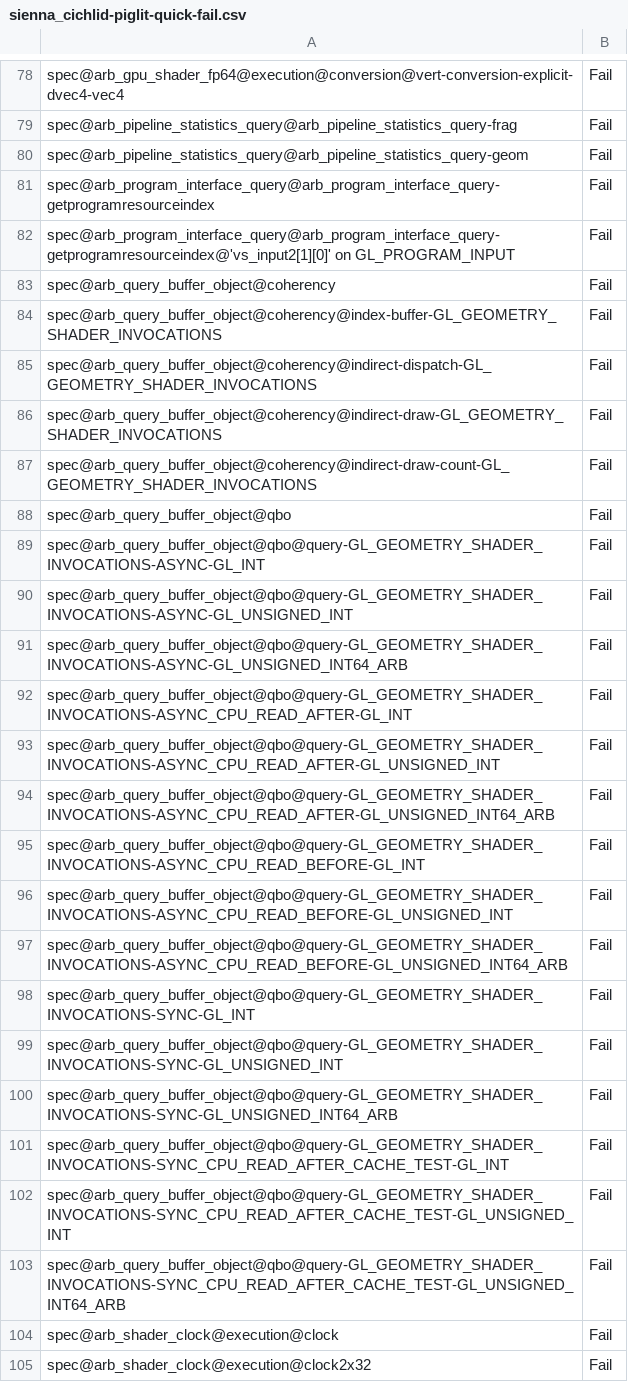
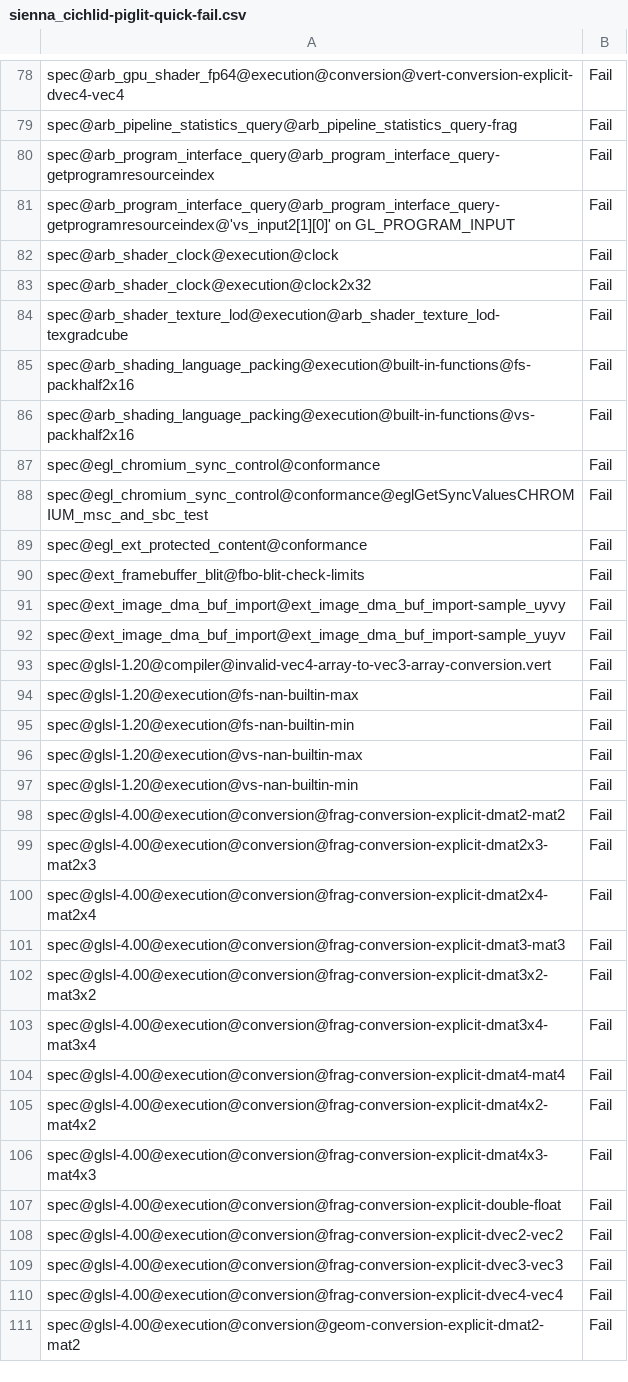
Before and after one commit to upcliujie/mesa, a CSV file: src/gallium/drivers/radeonsi/ci/sienna_cichlid-piglit-quick-fail.csv, drawn as a sheet; only a part is shown, gaps mark what is left out; the shorter side is filled out with more unchanged rows; the diff names each change by its address in the sheet, - before the commit and + after, or states it on an @@ line.

Commit message:
radeonsi: disable ngg if a pipeline stats query is active
The only problem is GL_GEOMETRY_SHADER_PRIMITIVES_EMITTED_ARB but this
requires using GDS which was disabled by 73bde2b02930.

```diff
--- a/src/gallium/drivers/radeonsi/ci/sienna_cichlid-piglit-quick-fail.csv
+++ b/src/gallium/drivers/radeonsi/ci/sienna_cichlid-piglit-quick-fail.csv
-row 80: spec@arb_pipeline_statistics_query@arb_pipeline_statistics_query-geom | Fail
-row 83: spec@arb_query_buffer_object@coherency | Fail
-row 84: spec@arb_query_buffer_object@coherency@index-buffer-GL_GEOMETRY_SHADER_INVOCATIONS | Fail
-row 85: spec@arb_query_buffer_object@coherency@indirect-dispatch-GL_GEOMETRY_SHADER_INVOCATIONS | Fail
-row 86: spec@arb_query_buffer_object@coherency@indirect-draw-GL_GEOMETRY_SHADER_INVOCATIONS | Fail
-row 87: spec@arb_query_buffer_object@coherency@indirect-draw-count-GL_GEOMETRY_SHADER_INVOCATIONS | Fail
-row 88: spec@arb_query_buffer_object@qbo | Fail
-row 89: spec@arb_query_buffer_object@qbo@query-GL_GEOMETRY_SHADER_INVOCATIONS-ASYNC-GL_INT | Fail
-row 90: spec@arb_query_buffer_object@qbo@query-GL_GEOMETRY_SHADER_INVOCATIONS-ASYNC-GL_UNSIGNED_INT | Fail
-row 91: spec@arb_query_buffer_object@qbo@query-GL_GEOMETRY_SHADER_INVOCATIONS-ASYNC-GL_UNSIGNED_INT64_ARB | Fail
-row 92: spec@arb_query_buffer_object@qbo@query-GL_GEOMETRY_SHADER_INVOCATIONS-ASYNC_CPU_READ_AFTER-GL_INT | Fail
-row 93: spec@arb_query_buffer_object@qbo@query-GL_GEOMETRY_SHADER_INVOCATIONS-ASYNC_CPU_READ_AFTER-GL_UNSIGNED_INT | Fail
-row 94: spec@arb_query_buffer_object@qbo@query-GL_GEOMETRY_SHADER_INVOCATIONS-ASYNC_CPU_READ_AFTER-GL_UNSIGNED_INT64_ARB | Fail
-row 95: spec@arb_query_buffer_object@qbo@query-GL_GEOMETRY_SHADER_INVOCATIONS-ASYNC_CPU_READ_BEFORE-GL_INT | Fail
-row 96: spec@arb_query_buffer_object@qbo@query-GL_GEOMETRY_SHADER_INVOCATIONS-ASYNC_CPU_READ_BEFORE-GL_UNSIGNED_INT | Fail
-row 97: spec@arb_query_buffer_object@qbo@query-GL_GEOMETRY_SHADER_INVOCATIONS-ASYNC_CPU_READ_BEFORE-GL_UNSIGNED_INT64_ARB | Fail
-row 98: spec@arb_query_buffer_object@qbo@query-GL_GEOMETRY_SHADER_INVOCATIONS-SYNC-GL_INT | Fail
-row 99: spec@arb_query_buffer_object@qbo@query-GL_GEOMETRY_SHADER_INVOCATIONS-SYNC-GL_UNSIGNED_INT | Fail
-row 100: spec@arb_query_buffer_object@qbo@query-GL_GEOMETRY_SHADER_INVOCATIONS-SYNC-GL_UNSIGNED_INT64_ARB | Fail
-row 101: spec@arb_query_buffer_object@qbo@query-GL_GEOMETRY_SHADER_INVOCATIONS-SYNC_CPU_READ_AFTER_CACHE_TEST-GL_INT | Fail
-row 102: spec@arb_query_buffer_object@qbo@query-GL_GEOMETRY_SHADER_INVOCATIONS-SYNC_CPU_READ_AFTER_CACHE_TEST-GL_UNSIGNED_INT | Fail
-row 103: spec@arb_query_buffer_object@qbo@query-GL_GEOMETRY_SHADER_INVOCATIONS-SYNC_CPU_READ_AFTER_CACHE_TEST-GL_UNSIGNED_INT64_ARB | Fail
```
Also changed, not shown: src/gallium/drivers/radeonsi/ci/sienna_cichlid-glcts-fail.csv, 5 other files.
